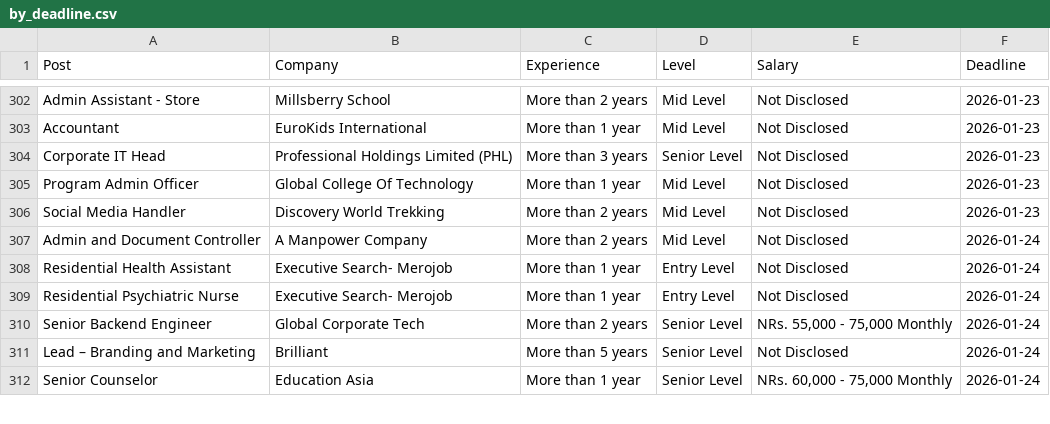
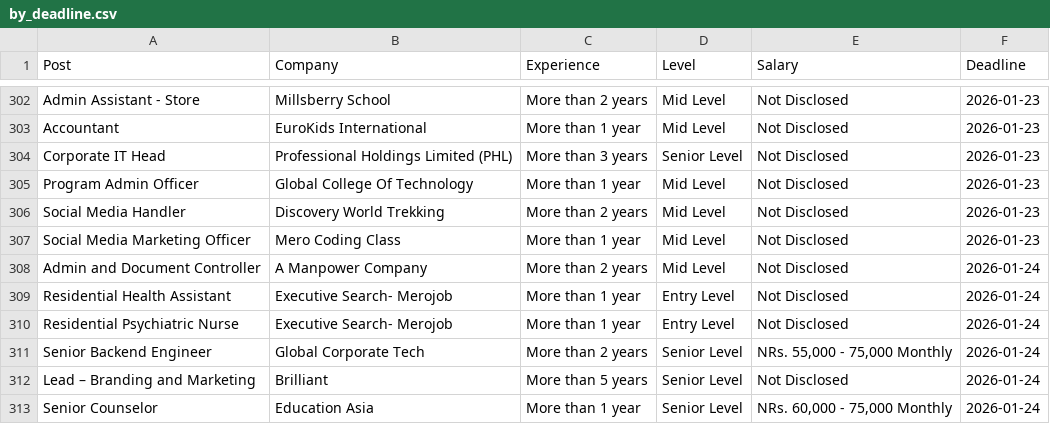
Before and after one commit to dpm24800/top-jobs-scraper, a CSV file: data/by_deadline.csv, drawn as a sheet; only a part is shown, gaps mark what is left out; the diff names each change by its address in the sheet, - before the commit and + after, or states it on an @@ line.

```diff
--- a/data/by_deadline.csv
+++ b/data/by_deadline.csv
+row 307: Social Media Marketing Officer | Mero Coding Class | More than 1 year | Mid Level | Not Disclosed | 2026-01-23
```
Also changed, not shown: data/top_jobs.csv.
